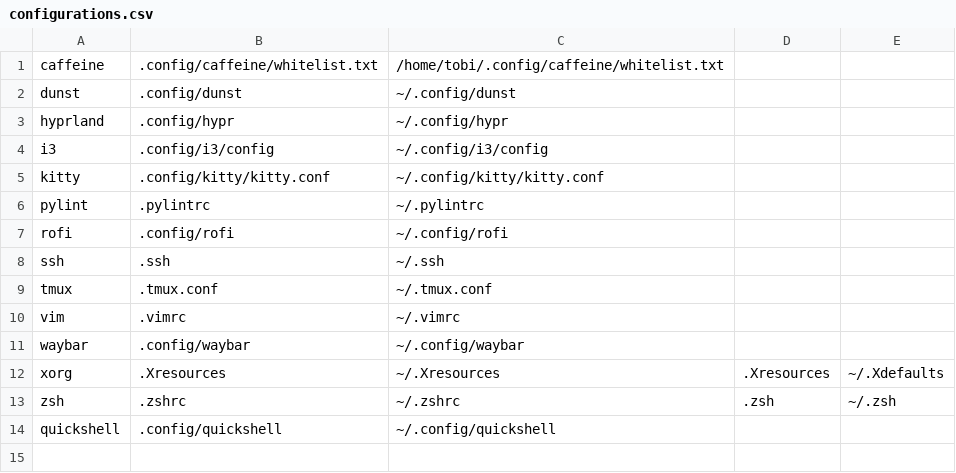
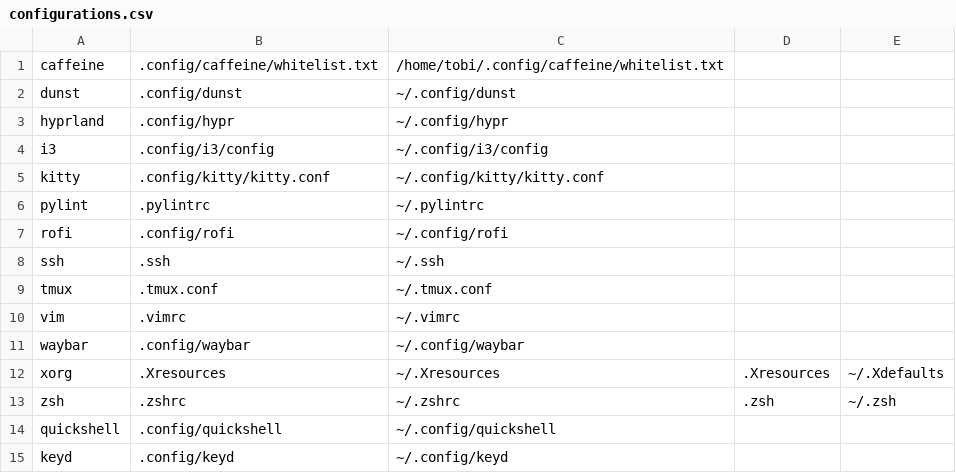
Before and after one commit to Whimski/dotfiles, a CSV file: configurations.csv, drawn as a sheet.

Commit message:
keyd

```diff
--- a/configurations.csv
+++ b/configurations.csv
@@ -14 +14,2 @@ zsh,.zshrc,~/.zshrc,.zsh,~/.zsh
 quickshell,.config/quickshell,~/.config/quickshell,,
+keyd,.config/keyd,~/.config/keyd,,
```
Also changed, not shown: 1 other file.
